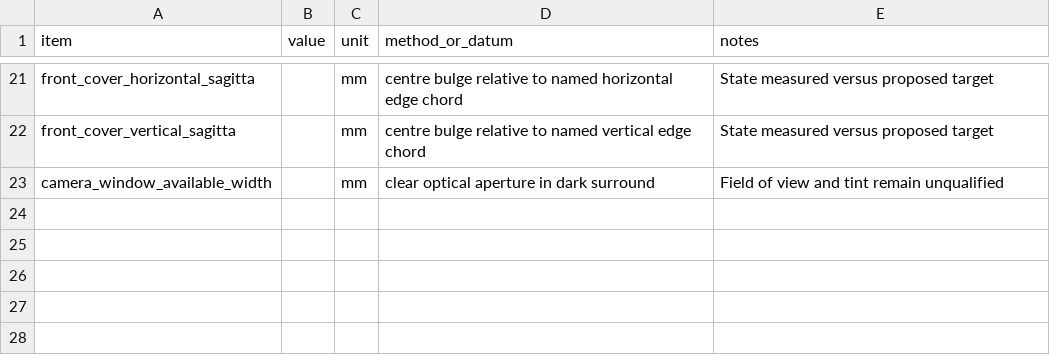
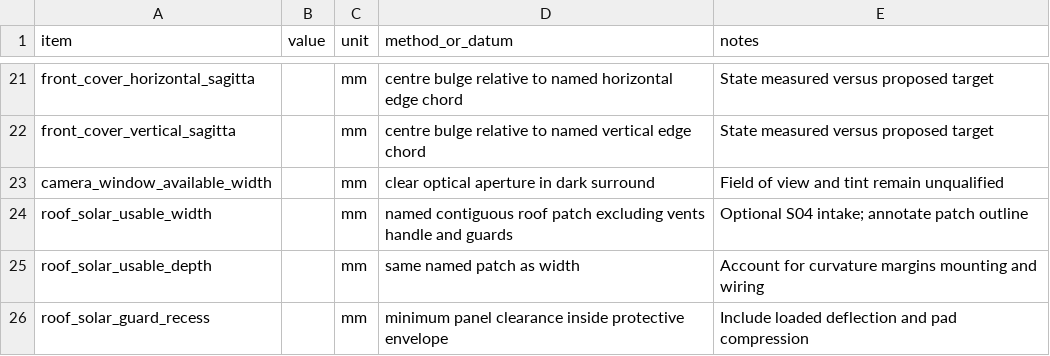
Before and after one commit to Bill-Viking/mack-model-04, a CSV file: hardware/measurements.csv, drawn as a sheet; only a part is shown, gaps mark what is left out; the diff names each change by its address in the sheet, - before the commit and + after, or states it on an @@ line.

Commit message:
Evaluate optional roof solar charging and energy limits

```diff
--- a/hardware/measurements.csv
+++ b/hardware/measurements.csv
+row 24: roof_solar_usable_width |  | mm | named contiguous roof patch excluding vents handle and guards | Optional S04 intake; annotate patch outline
+row 25: roof_solar_usable_depth |  | mm | same named patch as width | Account for curvature margins mounting and wiring
+row 26: roof_solar_guard_recess |  | mm | minimum panel clearance inside protective envelope | Include loaded deflection and pad compression
```
Also changed, not shown: hardware/parts.csv, hardware/system-budget.csv, 9 other files.
